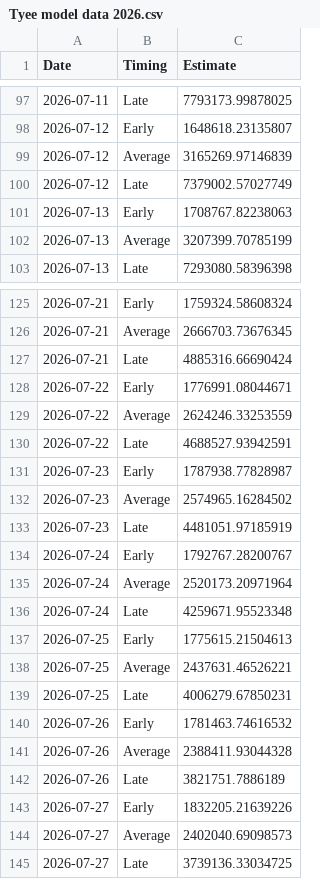
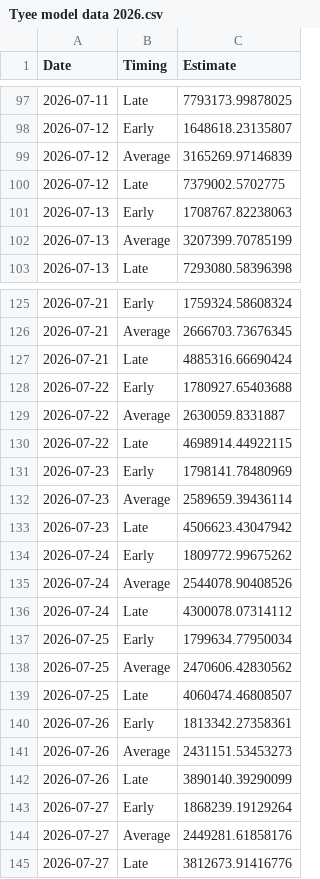
Before and after one commit to Coastland-Research/skeena-salmon-inseason-updates, a CSV file: data/current_year/Tyee model data 2026.csv, drawn as a sheet; only a part is shown, gaps mark what is left out.

```diff
--- a/data/current_year/Tyee model data 2026.csv
+++ b/data/current_year/Tyee model data 2026.csv
@@ -99,3 +99,3 @@
 2026-07-12,"Average",3165269.97146839
-2026-07-12,"Late",7379002.57027749
+2026-07-12,"Late",7379002.5702775
 2026-07-13,"Early",1708767.82238063
@@ -127,19 +127,19 @@
 2026-07-21,"Late",4885316.66690424
-2026-07-22,"Early",1776991.08044671
-2026-07-22,"Average",2624246.33253559
-2026-07-22,"Late",4688527.93942591
-2026-07-23,"Early",1787938.77828987
-2026-07-23,"Average",2574965.16284502
-2026-07-23,"Late",4481051.97185919
-2026-07-24,"Early",1792767.28200767
-2026-07-24,"Average",2520173.20971964
-2026-07-24,"Late",4259671.95523348
-2026-07-25,"Early",1775615.21504613
-2026-07-25,"Average",2437631.46526221
-2026-07-25,"Late",4006279.67850231
-2026-07-26,"Early",1781463.74616532
-2026-07-26,"Average",2388411.93044328
-2026-07-26,"Late",3821751.7886189
-2026-07-27,"Early",1832205.21639226
-2026-07-27,"Average",2402040.69098573
-2026-07-27,"Late",3739136.33034725
+2026-07-22,"Early",1780927.65403688
+2026-07-22,"Average",2630059.8331887
+2026-07-22,"Late",4698914.44922115
+2026-07-23,"Early",1798141.78480969
+2026-07-23,"Average",2589659.39436114
+2026-07-23,"Late",4506623.43047942
+2026-07-24,"Early",1809772.99675262
+2026-07-24,"Average",2544078.90408526
+2026-07-24,"Late",4300078.07314112
+2026-07-25,"Early",1799634.77950034
+2026-07-25,"Average",2470606.42830562
+2026-07-25,"Late",4060474.46808507
+2026-07-26,"Early",1813342.27358361
+2026-07-26,"Average",2431151.53453273
+2026-07-26,"Late",3890140.39290099
+2026-07-27,"Early",1868239.19129264
+2026-07-27,"Average",2449281.61858176
+2026-07-27,"Late",3812673.91416776
```
Also changed, not shown: data/current_year/commercial catch 2026-seine.csv, data/current_year/fns demo catches 2026.csv, 53 other files.
